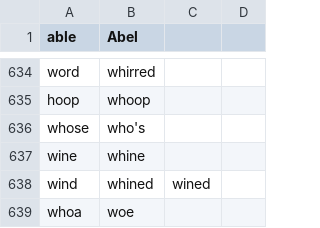
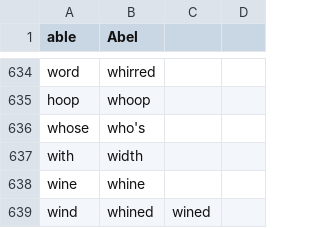
Before and after one commit to zilch42/knausj_talon, a CSV file: code/homophones.csv, drawn as a sheet; only a part is shown, gaps mark what is left out; the shorter side is filled out with more unchanged rows.

Commit message:
width phones

```diff
--- a/code/homophones.csv
+++ b/code/homophones.csv
@@ -636,2 +636,3 @@ hoop,whoop
 whose,who's
+with,width
 wine,whine
```
